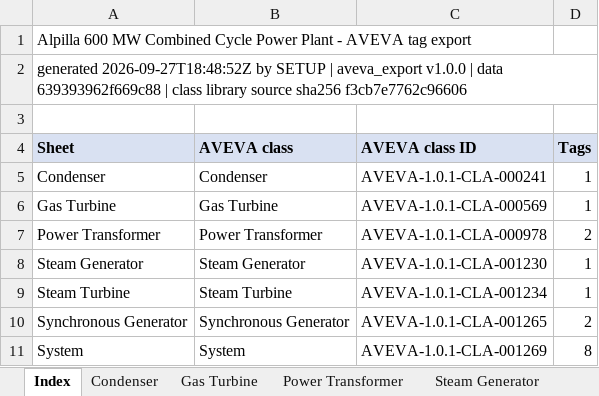
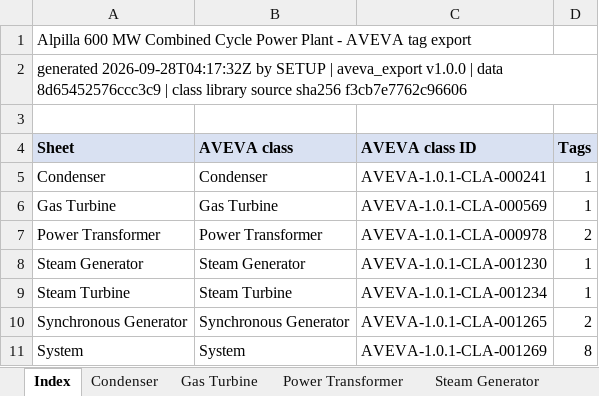
Before and after one commit to BerserkTR/Alpilla, an Excel workbook: output/aveva_export/ALP_aveva_tag_export.xlsx, sheet Index, drawn as a sheet; values as stored, in another font and other column widths than the file's, no borders; the diff names each change by its address in the sheet, - before the commit and + after, or states it on an @@ line.

```diff
--- a/output/aveva_export/ALP_aveva_tag_export.xlsx (sheet Index)
+++ b/output/aveva_export/ALP_aveva_tag_export.xlsx (sheet Index)
-A2 (Sheet): generated 2026-09-27T18:48:52Z by SETUP | aveva_export v1.0.0 | data 639393962f669c88 | class…
+A2 (Sheet): generated 2026-09-28T04:17:32Z by SETUP | aveva_export v1.0.0 | data 8d65452576ccc3c9 | class…
```
Also changed, not shown: output/requirements_matrix/ALP_requirements_matrix.xlsx, output/tie_in_register/ALP_tie_in_register.xlsx, 43 other files.
